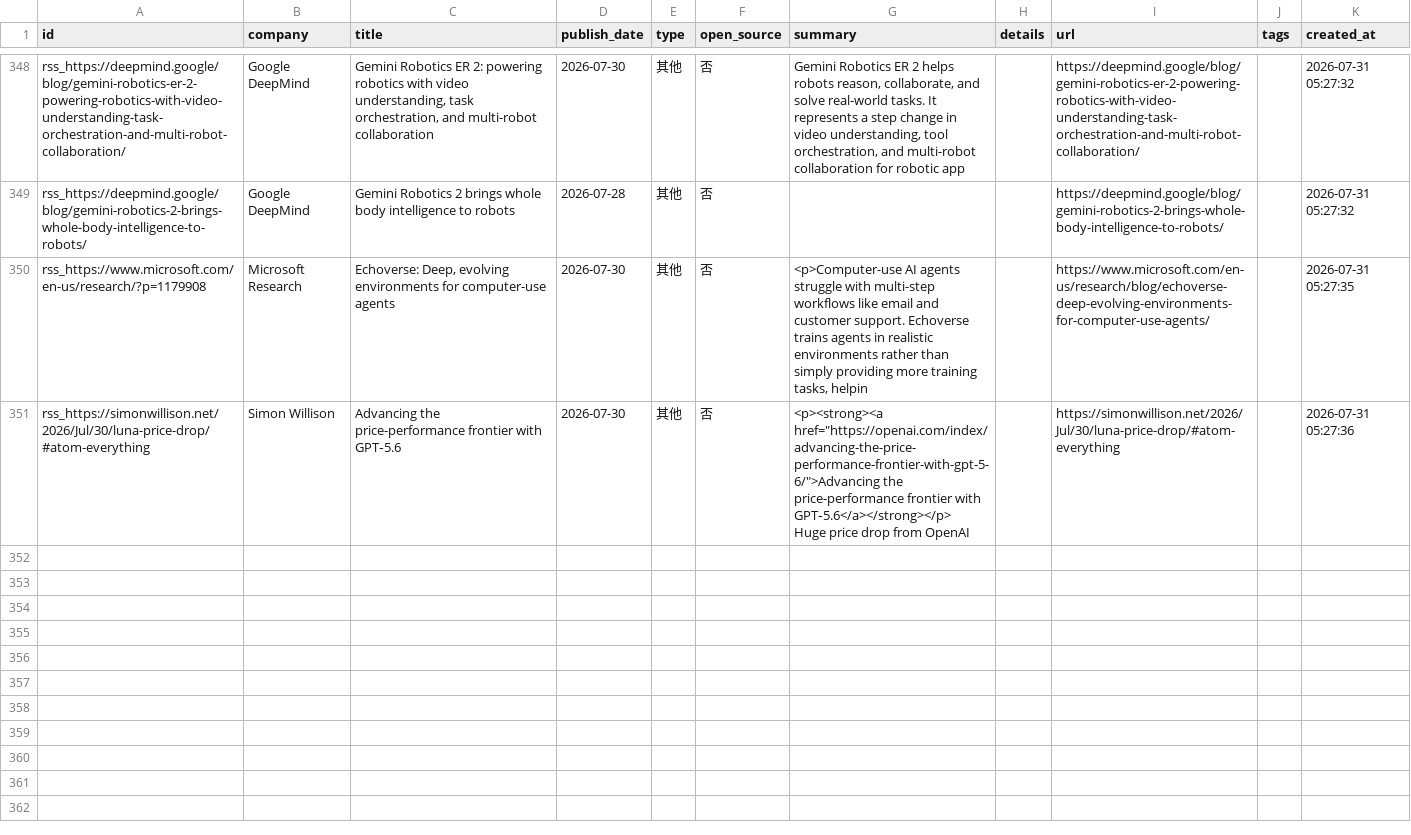
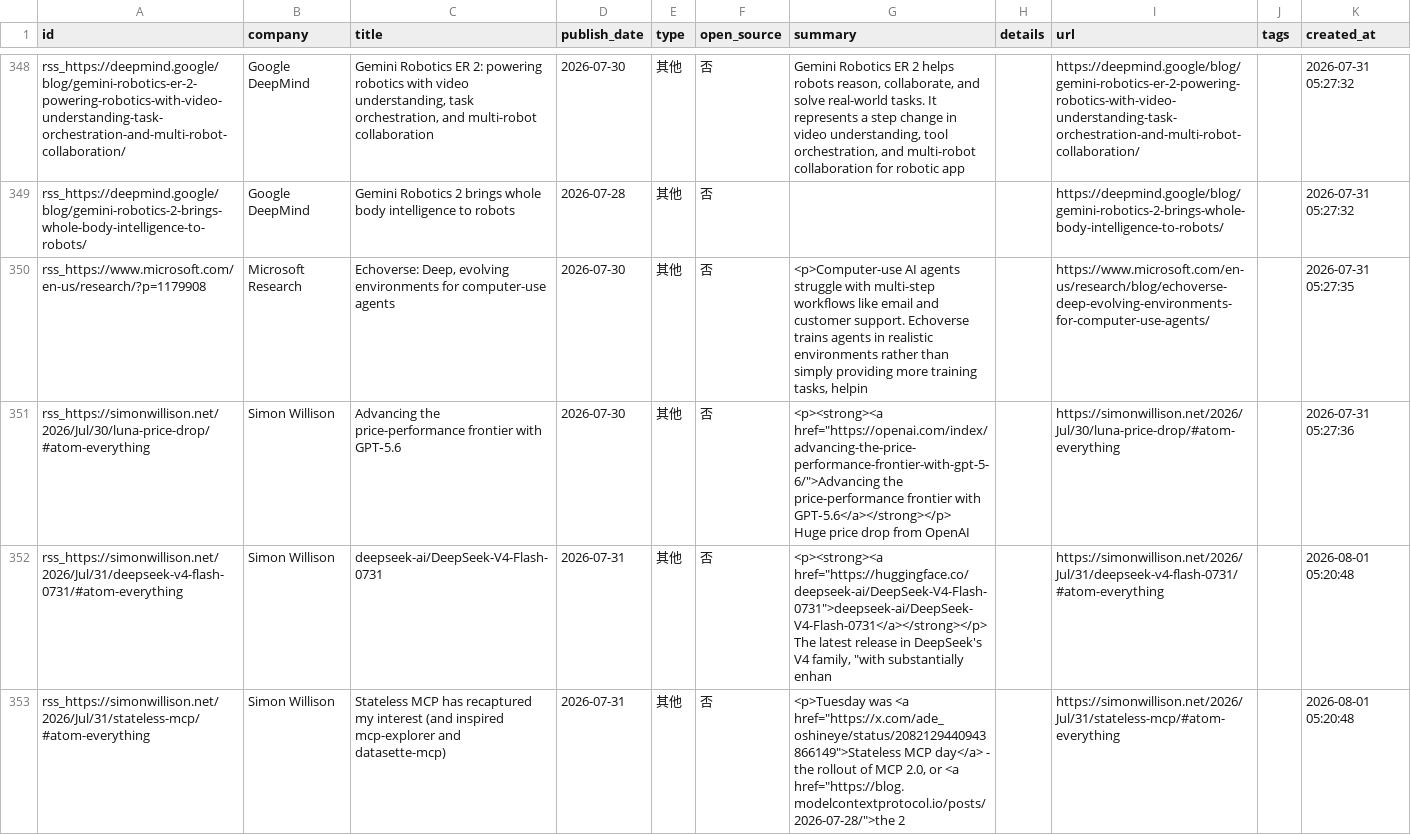
Before and after one commit to nottobeaproblem/github-trend-monitor, a CSV file: data/company_releases.csv, drawn as a sheet; only a part is shown, gaps mark what is left out; ↵ is a line break in a cell; the diff covers the shown part only; the diff names each change by its address in the sheet, - before the commit and + after, or states it on an @@ line.

```diff
--- a/data/company_releases.csv
+++ b/data/company_releases.csv
+row 352: rss_https://simonwillison.net/2026/Jul/31/deepseek-v4-flash-0731/#atom-everything | Simon Willison | deepseek-ai/DeepSeek-V4-Flash-0731 | 2026-07-31 | 其他 | 否 | <p><strong><a href="https://huggingface.co/deepseek-ai/DeepSeek-V4-Flash-0731">deepseek-ai/DeepSeek-V4-Flash-0731</a></strong></p> ↵ The latest release in DeepSeek's V4 family, "with substantially enhan |  | https://simonwillison.net/2026/Jul/31/deepseek-v4-flash-0731/#atom-everything |  | 2026-08-01 05:20:48
+row 353: rss_https://simonwillison.net/2026/Jul/31/stateless-mcp/#atom-everything | Simon Willison | Stateless MCP has recaptured my interest (and inspired mcp-explorer and datasette-mcp) | 2026-07-31 | 其他 | 否 | <p>Tuesday was <a href="https://x.com/ade_oshineye/status/2082129440943866149">Stateless MCP day</a> - the rollout of MCP 2.0, or <a href="https://blog.modelcontextprotocol.io/posts/2026-07-28/">the 2 |  | https://simonwillison.net/2026/Jul/31/stateless-mcp/#atom-everything |  | 2026-08-01 05:20:48
```
Also changed, not shown: 2 added rows elsewhere in this file, 6 other files.
